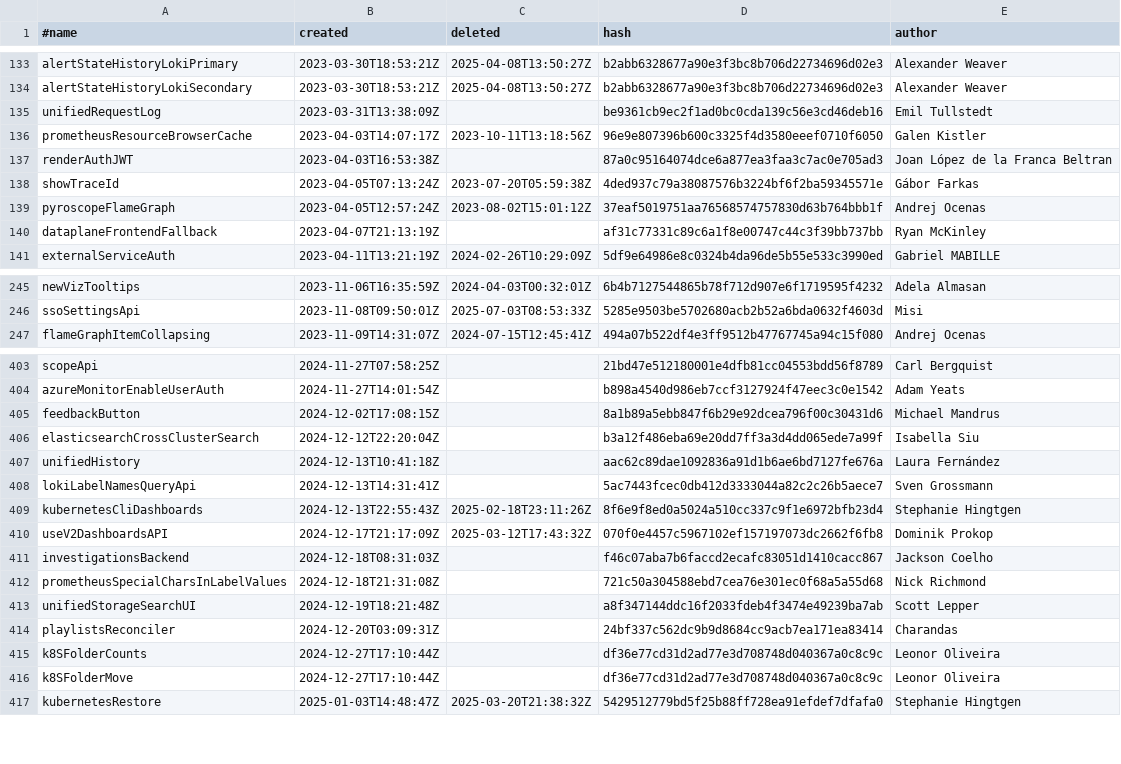
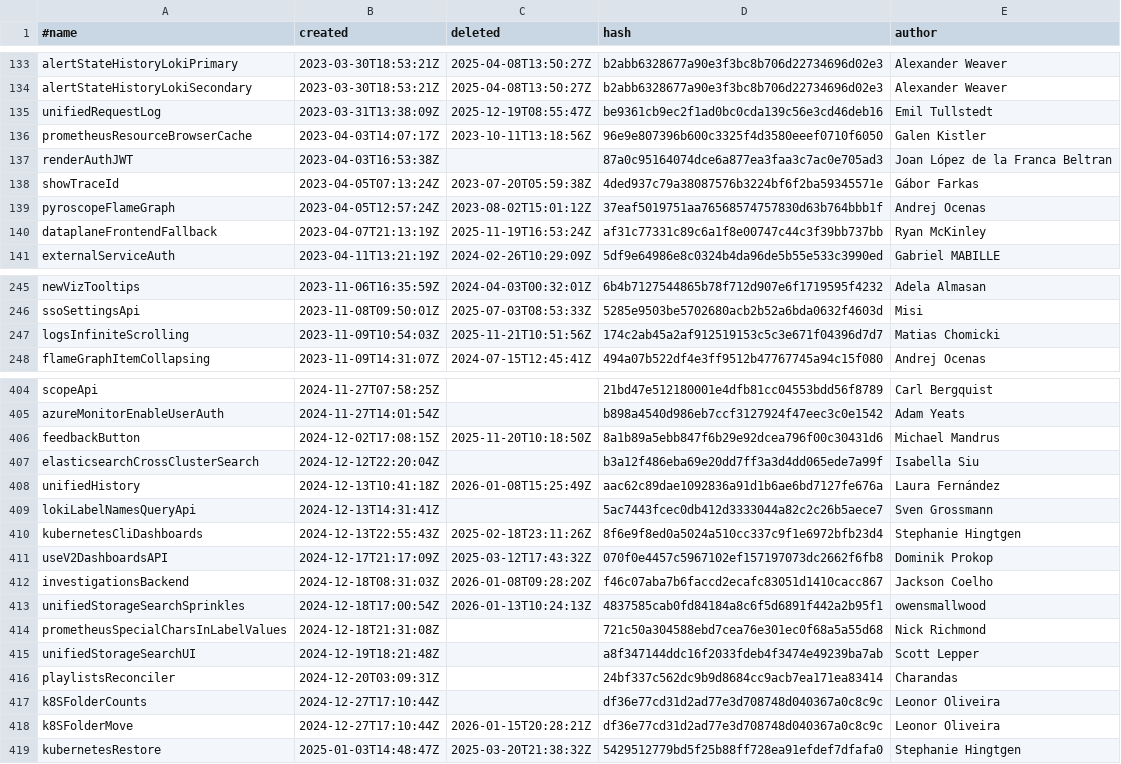
Before and after one commit to Arinashin3/grafana, a CSV file: pkg/services/featuremgmt/toggles-gitlog.csv, drawn as a sheet; only a part is shown, gaps mark what is left out; the diff covers the shown part only.

```diff
--- a/pkg/services/featuremgmt/toggles-gitlog.csv
+++ b/pkg/services/featuremgmt/toggles-gitlog.csv
@@ -134,3 +134,3 @@ alertStateHistoryLokiPrimary,2023-03-30T18:53:21Z,2025-04-08T13:50:27Z,b2abb6328
 alertStateHistoryLokiSecondary,2023-03-30T18:53:21Z,2025-04-08T13:50:27Z,b2abb6328677a90e3f3bc8b706d22734696d02e3,Alexander Weaver
-unifiedRequestLog,2023-03-31T13:38:09Z,,be9361cb9ec2f1ad0bc0cda139c56e3cd46deb16,Emil Tullstedt
+unifiedRequestLog,2023-03-31T13:38:09Z,2025-12-19T08:55:47Z,be9361cb9ec2f1ad0bc0cda139c56e3cd46deb16,Emil Tullstedt
 prometheusResourceBrowserCache,2023-04-03T14:07:17Z,2023-10-11T13:18:56Z,96e9e807396b600c3325f4d3580eeef0710f6050,Galen Kistler
@@ -139,3 +139,3 @@ showTraceId,2023-04-05T07:13:24Z,2023-07-20T05:59:38Z,4ded937c79a38087576b3224bf
 pyroscopeFlameGraph,2023-04-05T12:57:24Z,2023-08-02T15:01:12Z,37eaf5019751aa76568574757830d63b764bbb1f,Andrej Ocenas
-dataplaneFrontendFallback,2023-04-07T21:13:19Z,,af31c77331c89c6a1f8e00747c44c3f39bb737bb,Ryan McKinley
+dataplaneFrontendFallback,2023-04-07T21:13:19Z,2025-11-19T16:53:24Z,af31c77331c89c6a1f8e00747c44c3f39bb737bb,Ryan McKinley
 externalServiceAuth,2023-04-11T13:21:19Z,2024-02-26T10:29:09Z,5df9e64986e8c0324b4da96de5b55e533c3990ed,Gabriel MABILLE
@@ -246,2 +246,3 @@ newVizTooltips,2023-11-06T16:35:59Z,2024-04-03T00:32:01Z,6b4b7127544865b78f712d9
 ssoSettingsApi,2023-11-08T09:50:01Z,2025-07-03T08:53:33Z,5285e9503be5702680acb2b52a6bda0632f4603d,Misi
+logsInfiniteScrolling,2023-11-09T10:54:03Z,2025-11-21T10:51:56Z,174c2ab45a2af912519153c5c3e671f04396d7d7,Matias Chomicki
 flameGraphItemCollapsing,2023-11-09T14:31:07Z,2024-07-15T12:45:41Z,494a07b522df4e3ff9512b47767745a94c15f080,Andrej Ocenas
@@ -404,5 +405,5 @@ scopeApi,2024-11-27T07:58:25Z,,21bd47e512180001e4dfb81cc04553bdd56f8789,Carl Ber
 azureMonitorEnableUserAuth,2024-11-27T14:01:54Z,,b898a4540d986eb7ccf3127924f47eec3c0e1542,Adam Yeats
-feedbackButton,2024-12-02T17:08:15Z,,8a1b89a5ebb847f6b29e92dcea796f00c30431d6,Michael Mandrus
+feedbackButton,2024-12-02T17:08:15Z,2025-11-20T10:18:50Z,8a1b89a5ebb847f6b29e92dcea796f00c30431d6,Michael Mandrus
 elasticsearchCrossClusterSearch,2024-12-12T22:20:04Z,,b3a12f486eba69e20dd7ff3a3d4dd065ede7a99f,Isabella Siu
-unifiedHistory,2024-12-13T10:41:18Z,,aac62c89dae1092836a91d1b6ae6bd7127fe676a,Laura Fernández
+unifiedHistory,2024-12-13T10:41:18Z,2026-01-08T15:25:49Z,aac62c89dae1092836a91d1b6ae6bd7127fe676a,Laura Fernández
 lokiLabelNamesQueryApi,2024-12-13T14:31:41Z,,5ac7443fcec0db412d3333044a82c2c26b5aece7,Sven Grossmann
@@ -410,3 +411,4 @@ kubernetesCliDashboards,2024-12-13T22:55:43Z,2025-02-18T23:11:26Z,8f6e9f8ed0a502
 useV2DashboardsAPI,2024-12-17T21:17:09Z,2025-03-12T17:43:32Z,070f0e4457c5967102ef157197073dc2662f6fb8,Dominik Prokop
-investigationsBackend,2024-12-18T08:31:03Z,,f46c07aba7b6faccd2ecafc83051d1410cacc867,Jackson Coelho
+investigationsBackend,2024-12-18T08:31:03Z,2026-01-08T09:28:20Z,f46c07aba7b6faccd2ecafc83051d1410cacc867,Jackson Coelho
+unifiedStorageSearchSprinkles,2024-12-18T17:00:54Z,2026-01-13T10:24:13Z,4837585cab0fd84184a8c6f5d6891f442a2b95f1,owensmallwood
 prometheusSpecialCharsInLabelValues,2024-12-18T21:31:08Z,,721c50a304588ebd7cea76e301ec0f68a5a55d68,Nick Richmond
@@ -415,3 +417,3 @@ playlistsReconciler,2024-12-20T03:09:31Z,,24bf337c562dc9b9d8684cc9acb7ea171ea834
 k8SFolderCounts,2024-12-27T17:10:44Z,,df36e77cd31d2ad77e3d708748d040367a0c8c9c,Leonor Oliveira
-k8SFolderMove,2024-12-27T17:10:44Z,,df36e77cd31d2ad77e3d708748d040367a0c8c9c,Leonor Oliveira
+k8SFolderMove,2024-12-27T17:10:44Z,2026-01-15T20:28:21Z,df36e77cd31d2ad77e3d708748d040367a0c8c9c,Leonor Oliveira
 kubernetesRestore,2025-01-03T14:48:47Z,2025-03-20T21:38:32Z,5429512779bd5f25b88ff728ea91efdef7dfafa0,Stephanie Hingtgen
```
Also changed, not shown: 36 added rows and 11 edited cells elsewhere in this file, pkg/services/featuremgmt/toggles_gen.csv, 3 other files.
